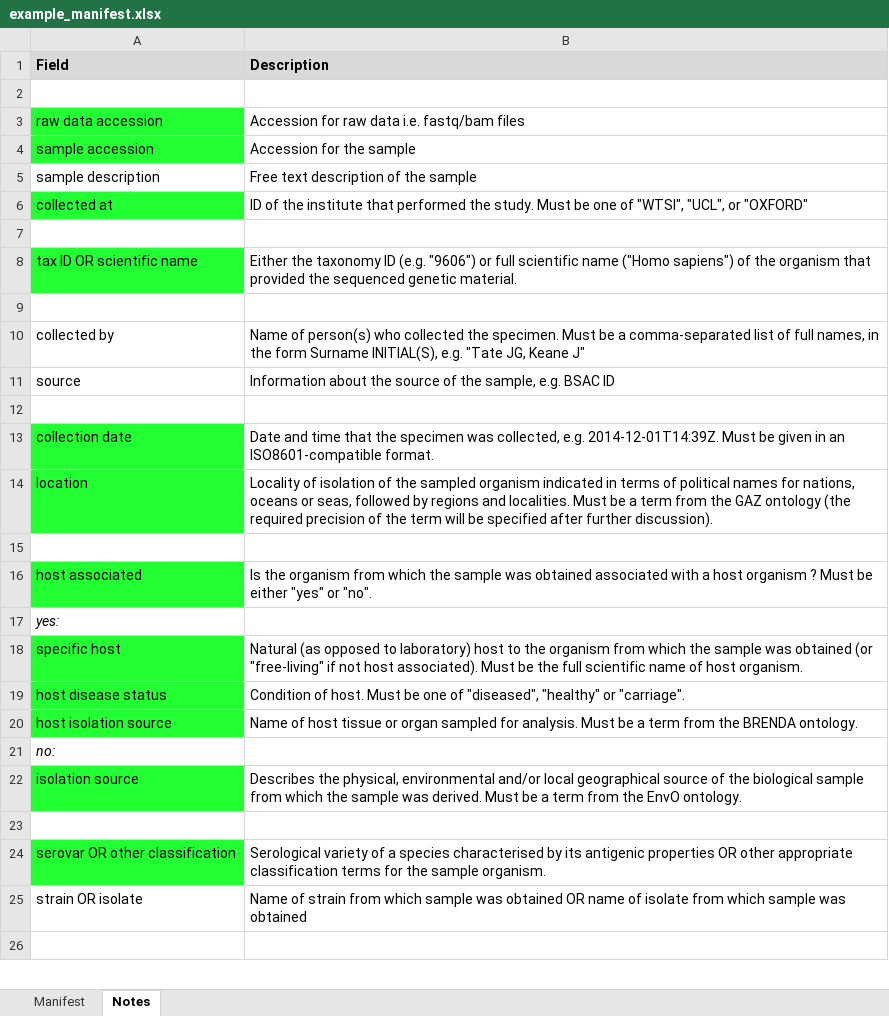
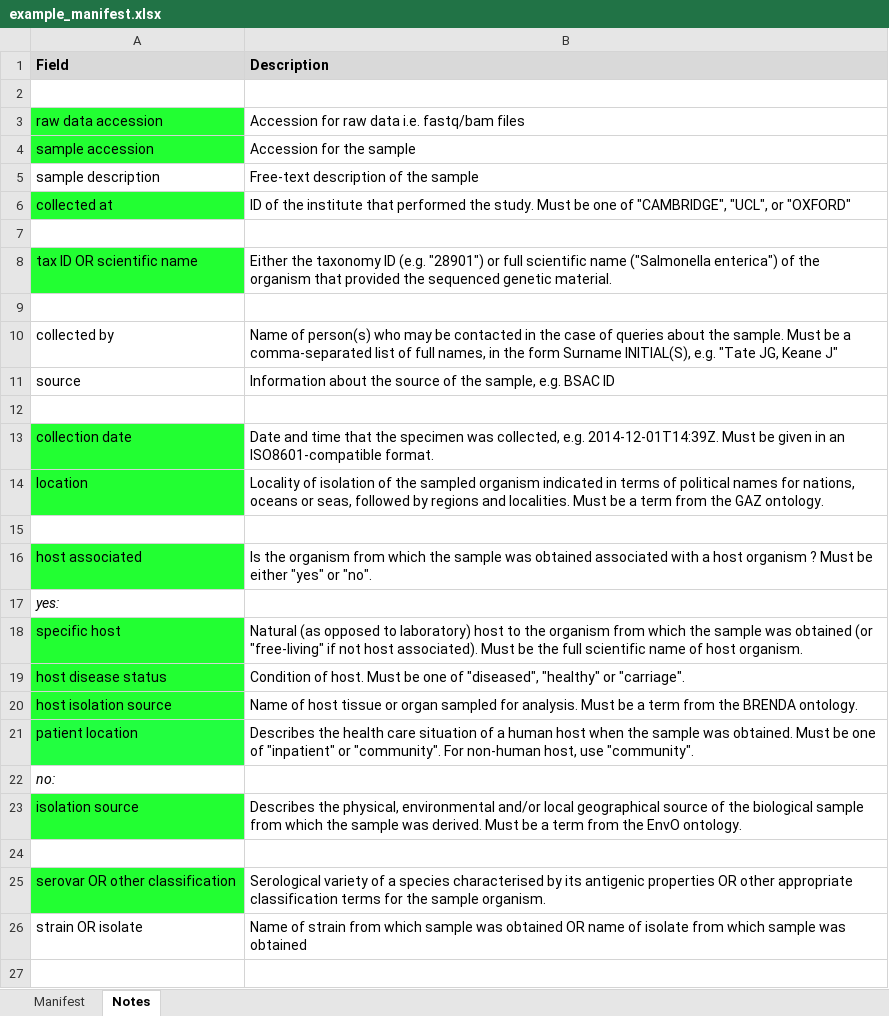
Before and after one commit to jacquikeane/HICF_checklist, an Excel workbook: example_manifest.xlsx, sheet Notes, drawn as a sheet; only a part is shown; values as stored, in another font and other column widths than the file's, no borders; charts and pictures not drawn; the diff names each change by its address in the sheet, - before the commit and + after, or states it on an @@ line.

```diff
--- a/example_manifest.xlsx (sheet Notes)
+++ b/example_manifest.xlsx (sheet Notes)
-B5 (Description): Free text description of the sample
+B5 (Description): Free-text description of the sample
-B6 (Description): …one of "WTSI", "UCL", or…
+B6 (Description): …one of "CAMBRIDGE", "UCL", or…
-B8 (Description): …ID (e.g. "9606") or full scientific name ("Homo sapiens") of the…
+B8 (Description): …ID (e.g. "28901") or full scientific name ("Salmonella enterica") of the…
-B10 (Description): …person(s) who collected the specimen. Must be…
+B10 (Description): …person(s) who may be contacted in the case of queries about the sample. Must be…
-B14 (Description): …the GAZ ontology (the required precision of the term will be specified after further discussion).
+B14 (Description): …the GAZ ontology.
+row 21: patient location | Describes the health care situation of a human host when the sample was obtained. Must be one of "inpatient" or "community". For non-human host, use "community".
```
Also changed, not shown: sheet Manifest, charts or pictures, midas_manifest_v2.xlsx, 5 other files.
